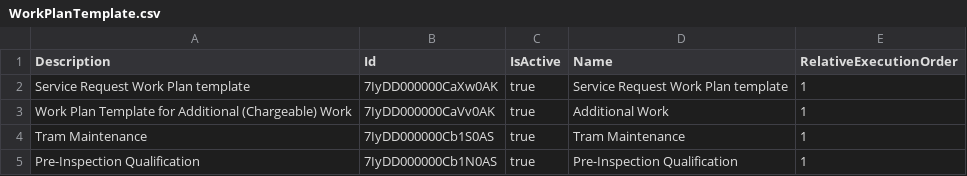
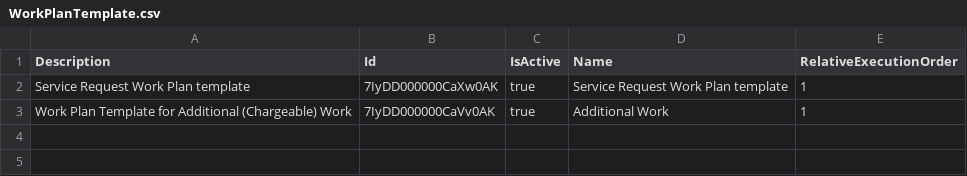
Before and after one commit to rohitjaiswalotis/OTIS1, a CSV file: modules/fs-unpackaged/upgrade/after/05-collection-fslSettings/04-dataSFDMU-workPlan/WorkPlanTemplate.csv, drawn as a sheet.

```diff
--- a/modules/fs-unpackaged/upgrade/after/05-collection-fslSettings/04-dataSFDMU-workPlan/WorkPlanTemplate.csv
+++ b/modules/fs-unpackaged/upgrade/after/05-collection-fslSettings/04-dataSFDMU-workPlan/WorkPlanTemplate.csv
@@ -3,3 +3 @@ Service Request Work Plan template,7IyDD000000CaXw0AK,true,Service Request Work
 Work Plan Template for Additional (Chargeable) Work,7IyDD000000CaVv0AK,true,Additional Work,1
-Tram Maintenance,7IyDD000000Cb1S0AS,true,Tram Maintenance,1
-Pre-Inspection Qualification,7IyDD000000Cb1N0AS,true,Pre-Inspection Qualification,1
```
Also changed, not shown: modules/fs-unpackaged/install/after/05-collection-fslSettings/04-dataSFDMU-workPlan/WorkStepTemplate.csv, modules/fs-unpackaged/upgrade/after/05-collection-fslSettings/04-dataSFDMU-workPlan/WorkType.csv.
